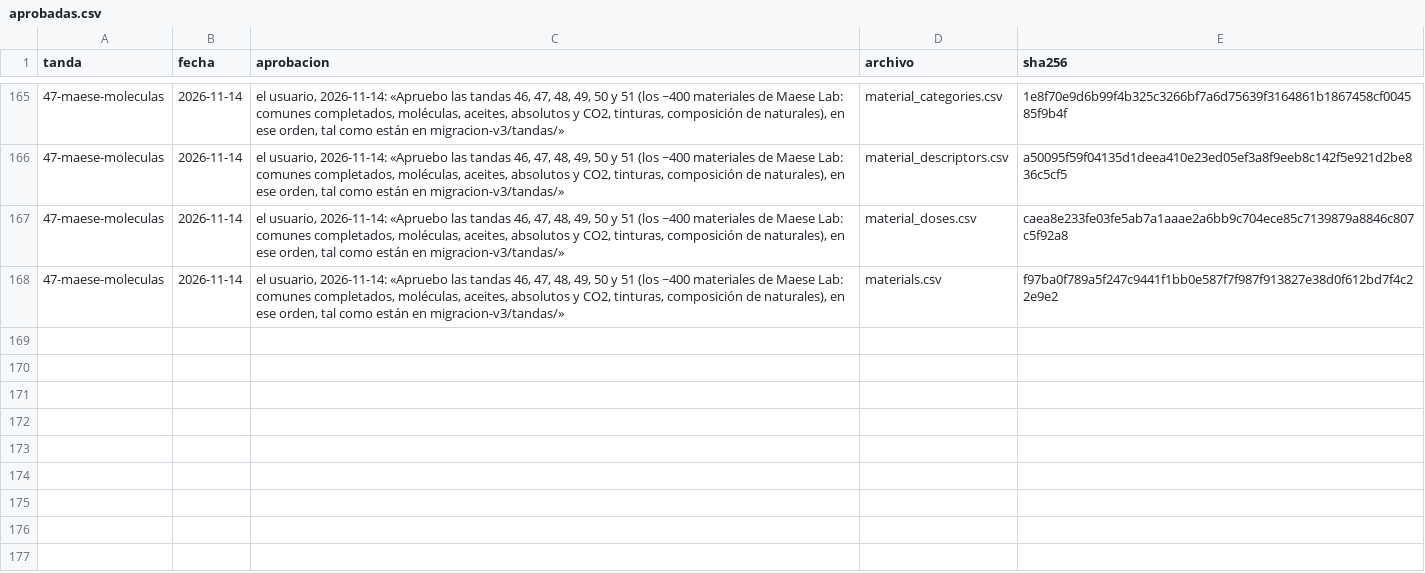
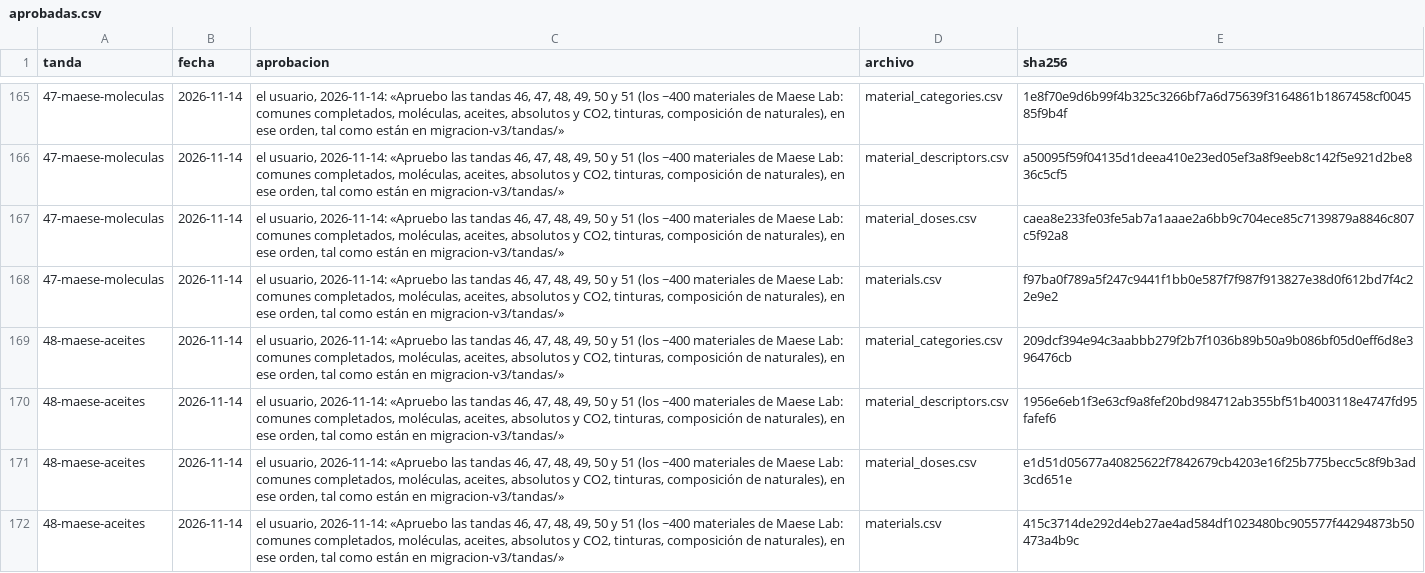
Before and after one commit to smortenax/perfumeria-app, a CSV file: migracion-v3/tandas/aprobadas.csv, drawn as a sheet; only a part is shown, gaps mark what is left out; the diff names each change by its address in the sheet, - before the commit and + after, or states it on an @@ line.

```diff
--- a/migracion-v3/tandas/aprobadas.csv
+++ b/migracion-v3/tandas/aprobadas.csv
+row 169: 48-maese-aceites | 2026-11-14 | el usuario, 2026-11-14: «Apruebo las tandas 46, 47, 48, 49, 50 y 51 (los ~400 materiales de Maese Lab: comunes completados, moléculas, aceites, absolutos y CO2, tinturas, composición de naturales), en ese orden, tal como están en migracion-v3/tandas/» | material_categories.csv | 209dcf394e94c3aabbb279f2b7f1036b89b50a9b086bf05d0eff6d8e396476cb
+row 170: 48-maese-aceites | 2026-11-14 | el usuario, 2026-11-14: «Apruebo las tandas 46, 47, 48, 49, 50 y 51 (los ~400 materiales de Maese Lab: comunes completados, moléculas, aceites, absolutos y CO2, tinturas, composición de naturales), en ese orden, tal como están en migracion-v3/tandas/» | material_descriptors.csv | 1956e6eb1f3e63cf9a8fef20bd984712ab355bf51b4003118e4747fd95fafef6
+row 171: 48-maese-aceites | 2026-11-14 | el usuario, 2026-11-14: «Apruebo las tandas 46, 47, 48, 49, 50 y 51 (los ~400 materiales de Maese Lab: comunes completados, moléculas, aceites, absolutos y CO2, tinturas, composición de naturales), en ese orden, tal como están en migracion-v3/tandas/» | material_doses.csv | e1d51d05677a40825622f7842679cb4203e16f25b775becc5c8f9b3ad3cd651e
+row 172: 48-maese-aceites | 2026-11-14 | el usuario, 2026-11-14: «Apruebo las tandas 46, 47, 48, 49, 50 y 51 (los ~400 materiales de Maese Lab: comunes completados, moléculas, aceites, absolutos y CO2, tinturas, composición de naturales), en ese orden, tal como están en migracion-v3/tandas/» | materials.csv | 415c3714de292d4eb27ae4ad584df1023480bc905577f44294873b50473a4b9c
```
Also changed, not shown: v3/datos/tandas.csv, 4 other files.
